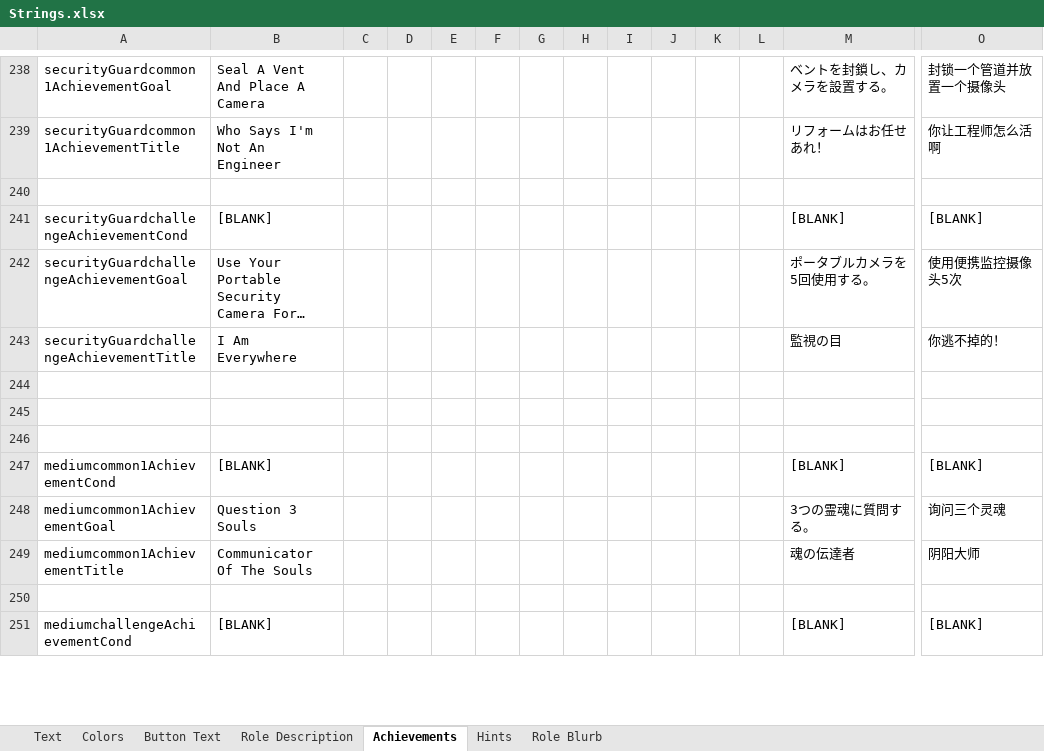
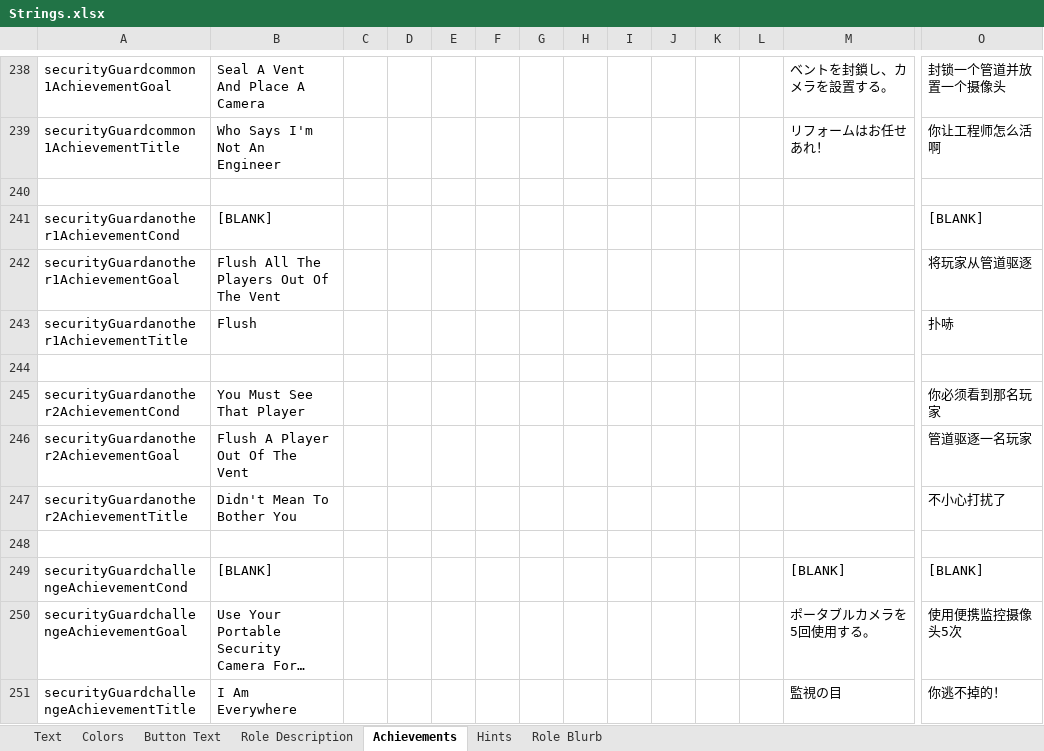
Before and after one commit to dabao40/TheOtherRolesGMIA, an Excel workbook: Strings.xlsx, sheet Achievements, drawn as a sheet; only a part is shown, gaps mark what is left out; the shorter side is filled out with more unchanged rows; long unchanged cells end in …; values as stored, in another font and other column widths than the file's, no borders; rows hold the shown columns only; the diff names each change by its address in the sheet, - before the commit and + after, or states it on an @@ line.

```diff
--- a/Strings.xlsx (sheet Achievements)
+++ b/Strings.xlsx (sheet Achievements)
+row 241: securityGuardanother1AchievementCond | [BLANK] |  |  |  |  |  |  |  |  |  |  |  | [BLANK]
+row 242: securityGuardanother1AchievementGoal | Flush All The Players Out Of The Vent |  |  |  |  |  |  |  |  |  |  |  | 将玩家从管道驱逐
+row 243: securityGuardanother1AchievementTitle | Flush |  |  |  |  |  |  |  |  |  |  |  | 扑哧
+row 244: (empty)
+row 245: securityGuardanother2AchievementCond | You Must See That Player |  |  |  |  |  |  |  |  |  |  |  | 你必须看到那名玩家
+row 246: securityGuardanother2AchievementGoal | Flush A Player Out Of The Vent |  |  |  |  |  |  |  |  |  |  |  | 管道驱逐一名玩家
+row 247: securityGuardanother2AchievementTitle | Didn't Mean To Bother You |  |  |  |  |  |  |  |  |  |  |  | 不小心打扰了
+row 248: (empty)
```
Also changed, not shown: sheet Text, sheet Role Description, sheet Hints, sheet Button Text, 14 other files.
